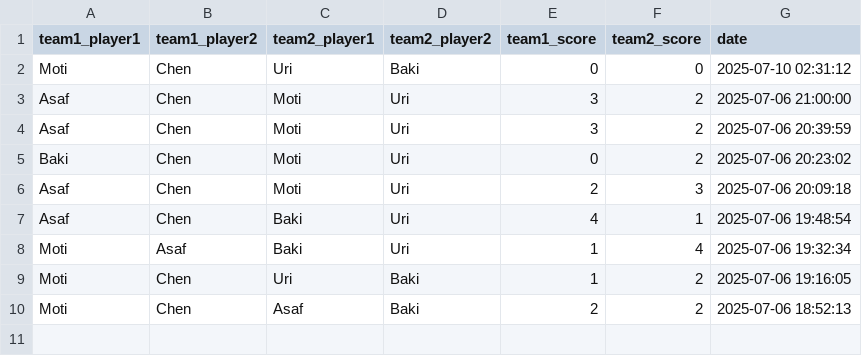
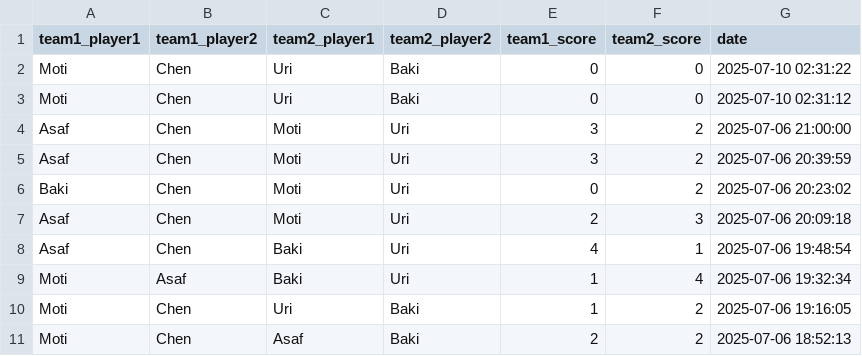
Before and after one commit to dabasmoti/fifa-ranker, a CSV file: data/games.csv, drawn as a sheet; the diff names each change by its address in the sheet, - before the commit and + after, or states it on an @@ line.

Commit message:
Add game: Moti/Chen vs Uri/Baki

```diff
--- a/data/games.csv
+++ b/data/games.csv
+row 2: Moti | Chen | Uri | Baki | 0 | 0 | 2025-07-10 02:31:22
```
